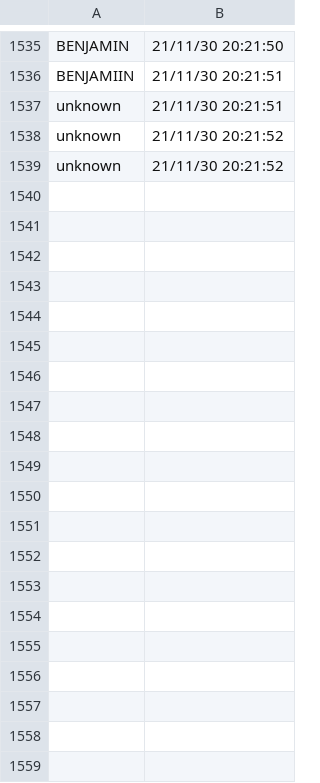
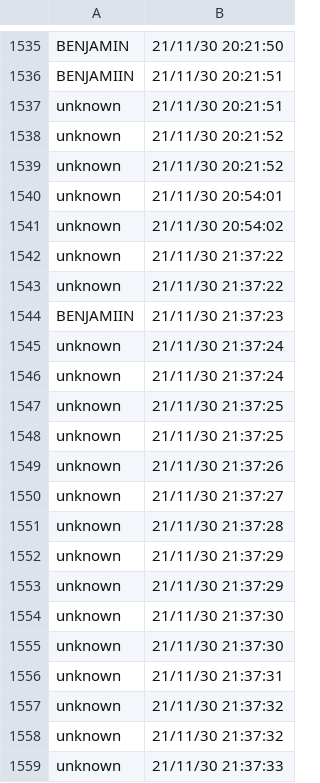
Before and after one commit to lgsilvestre/G3_Metodologia_2_2021, a CSV file: Attendance.csv, drawn as a sheet; only a part is shown, gaps mark what is left out; the diff covers the shown part only; the diff names each change by its address in the sheet, - before the commit and + after, or states it on an @@ line.

```diff
--- a/Attendance.csv
+++ b/Attendance.csv
+row 1540: unknown | 21/11/30 20:54:01
+row 1541: unknown | 21/11/30 20:54:02
+row 1542: unknown | 21/11/30 21:37:22
+row 1543: unknown | 21/11/30 21:37:22
+row 1544: BENJAMIIN | 21/11/30 21:37:23
+row 1545: unknown | 21/11/30 21:37:24
+row 1546: unknown | 21/11/30 21:37:24
+row 1547: unknown | 21/11/30 21:37:25
+row 1548: unknown | 21/11/30 21:37:25
+row 1549: unknown | 21/11/30 21:37:26
+row 1550: unknown | 21/11/30 21:37:27
+row 1551: unknown | 21/11/30 21:37:28
+row 1552: unknown | 21/11/30 21:37:29
+row 1553: unknown | 21/11/30 21:37:29
+row 1554: unknown | 21/11/30 21:37:30
+row 1555: unknown | 21/11/30 21:37:30
+row 1556: unknown | 21/11/30 21:37:31
+row 1557: unknown | 21/11/30 21:37:32
+row 1558: unknown | 21/11/30 21:37:32
+row 1559: unknown | 21/11/30 21:37:33
```
Also changed, not shown: 9 added rows elsewhere in this file, 10 other files.
